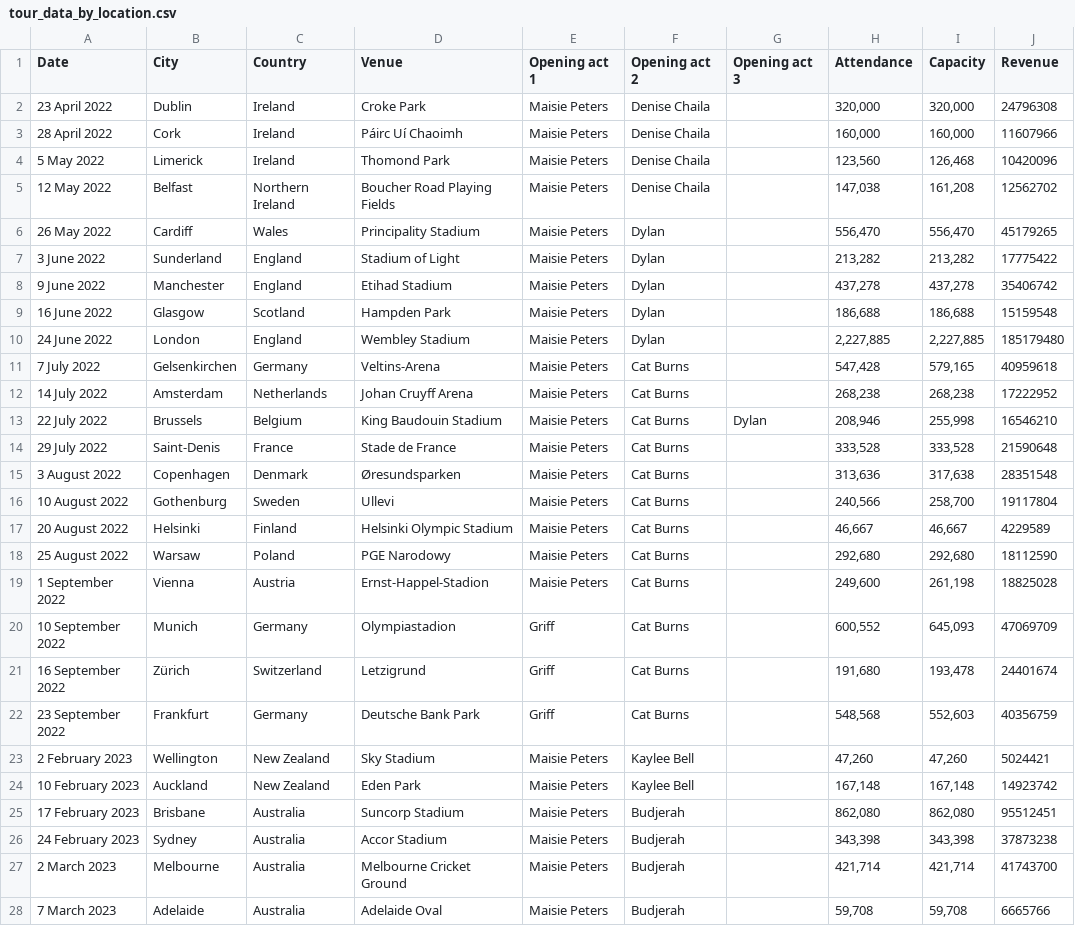
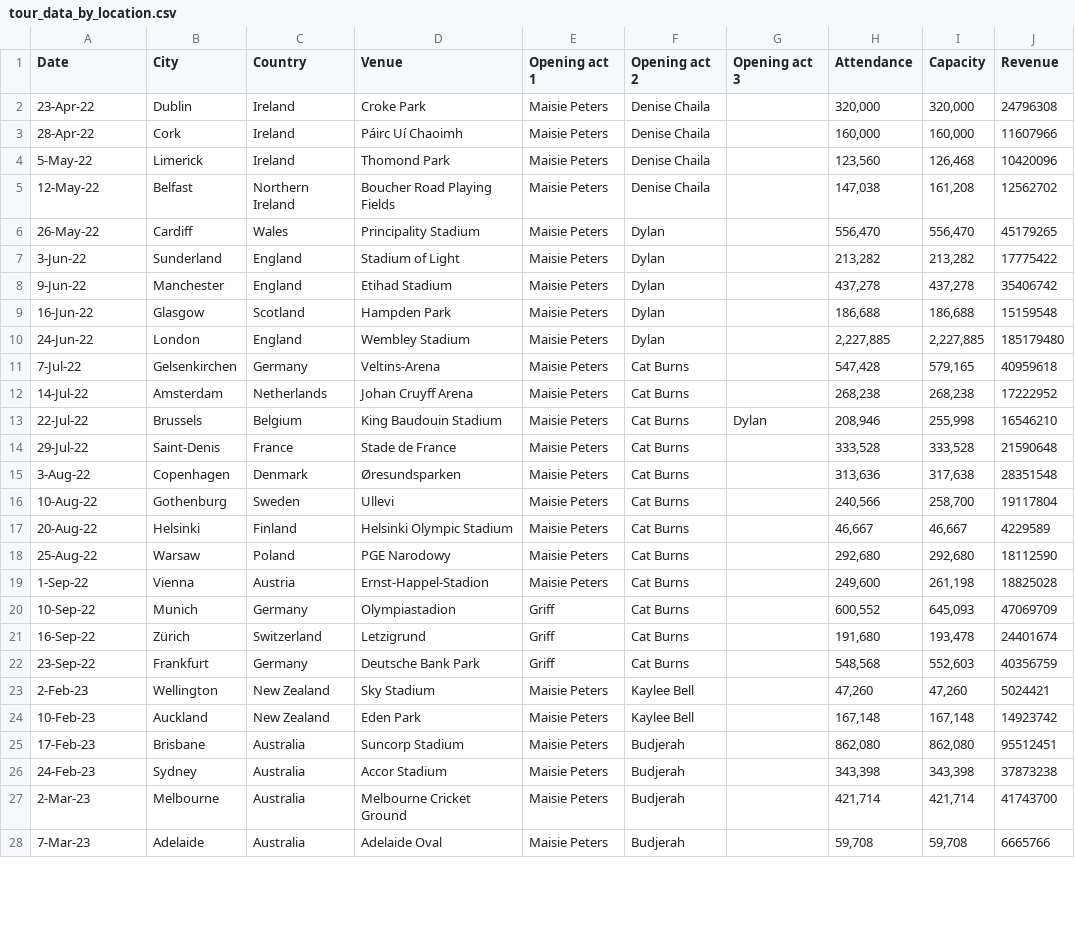
Before and after one commit to JessalynLim/FIT3179, a CSV file: assignment2/data/tour_data_by_location.csv, drawn as a sheet; only a part is shown; the diff covers the shown part only; the diff names each change by its address in the sheet, - before the commit and + after, or states it on an @@ line.

Commit message:
update data

```diff
--- a/assignment2/data/tour_data_by_location.csv
+++ b/assignment2/data/tour_data_by_location.csv
-A2 (Date): 23 April 2022
+A2 (Date): 23-Apr-22
-A3 (Date): 28 April 2022
+A3 (Date): 28-Apr-22
-A4 (Date): 5 May 2022
+A4 (Date): 5-May-22
-A5 (Date): 12 May 2022
+A5 (Date): 12-May-22
-A6 (Date): 26 May 2022
+A6 (Date): 26-May-22
-A7 (Date): 3 June 2022
+A7 (Date): 3-Jun-22
-A8 (Date): 9 June 2022
+A8 (Date): 9-Jun-22
-A9 (Date): 16 June 2022
+A9 (Date): 16-Jun-22
-A10 (Date): 24 June 2022
+A10 (Date): 24-Jun-22
-A11 (Date): 7 July 2022
+A11 (Date): 7-Jul-22
-A12 (Date): 14 July 2022
+A12 (Date): 14-Jul-22
-A13 (Date): 22 July 2022
+A13 (Date): 22-Jul-22
-A14 (Date): 29 July 2022
+A14 (Date): 29-Jul-22
-A15 (Date): 3 August 2022
+A15 (Date): 3-Aug-22
-A16 (Date): 10 August 2022
+A16 (Date): 10-Aug-22
-A17 (Date): 20 August 2022
+A17 (Date): 20-Aug-22
-A18 (Date): 25 August 2022
+A18 (Date): 25-Aug-22
-A19 (Date): 1 September 2022
+A19 (Date): 1-Sep-22
-A20 (Date): 10 September 2022
+A20 (Date): 10-Sep-22
-A21 (Date): 16 September 2022
+A21 (Date): 16-Sep-22
-A22 (Date): 23 September 2022
+A22 (Date): 23-Sep-22
-A23 (Date): 2 February 2023
+A23 (Date): 2-Feb-23
-A24 (Date): 10 February 2023
+A24 (Date): 10-Feb-23
-A25 (Date): 17 February 2023
+A25 (Date): 17-Feb-23
-A26 (Date): 24 February 2023
+A26 (Date): 24-Feb-23
-A27 (Date): 2 March 2023
+A27 (Date): 2-Mar-23
-A28 (Date): 7 March 2023
+A28 (Date): 7-Mar-23
```
Also changed, not shown: 8 added rows and 12 edited cells elsewhere in this file, assignment2/data/tour_data_by_date.csv, 1 other file.
